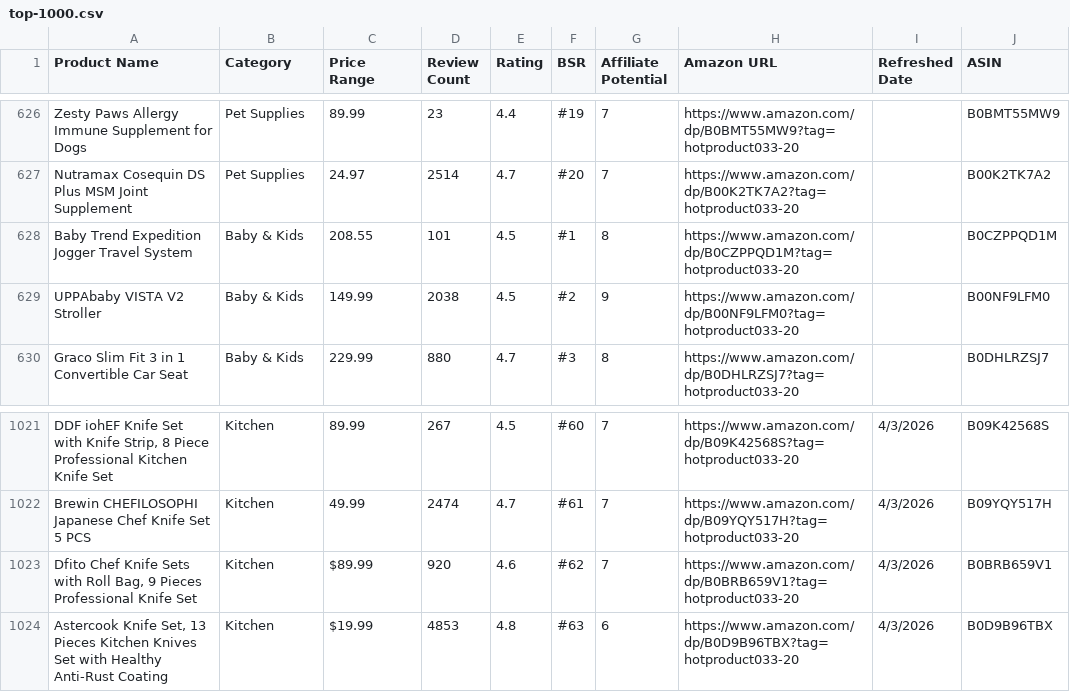
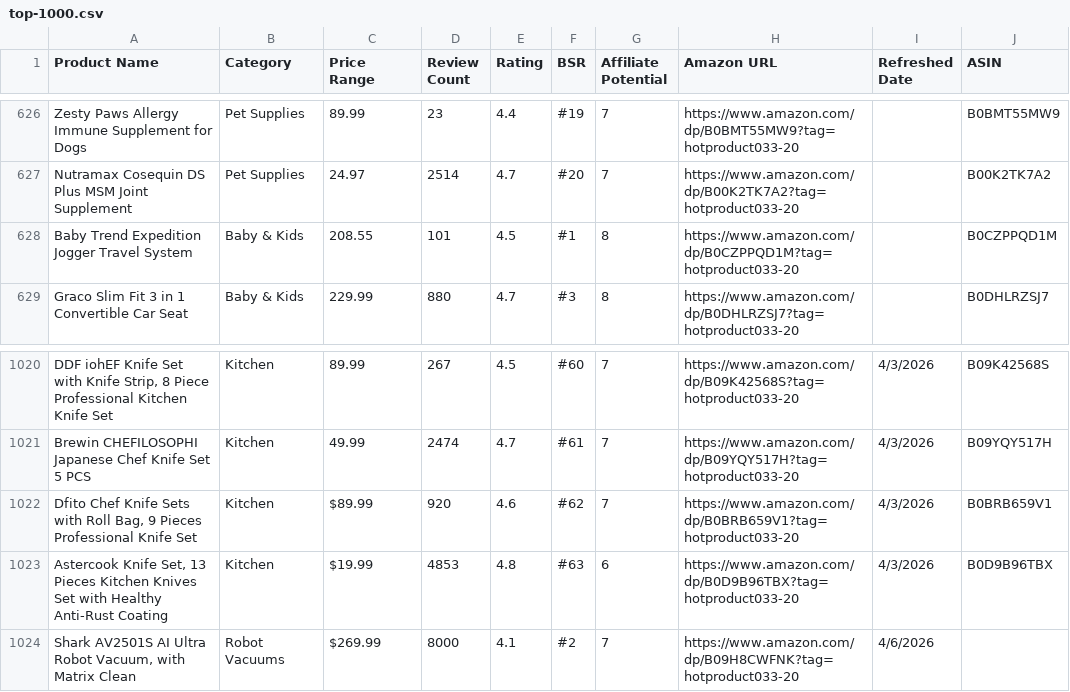
Before and after one commit to hotproductsdot-com/hotproductsdot-v2, a CSV file: products/top-1000.csv, drawn as a sheet; only a part is shown, gaps mark what is left out.

Commit message:
Romoved a bad product

```diff
--- a/products/top-1000.csv
+++ b/products/top-1000.csv
@@ -628,3 +628,2 @@ Nutramax Cosequin DS Plus MSM Joint Supplement,Pet Supplies,24.97,2514,4.7,#20,7
 Baby Trend Expedition Jogger Travel System,Baby & Kids,208.55,101,4.5,#1,8,https://www.amazon.com/dp/B0CZPPQD1M?tag=hotproduct033-20,,B0CZPPQD1M
-UPPAbaby VISTA V2 Stroller,Baby & Kids,149.99,2038,4.5,#2,9,https://www.amazon.com/dp/B00NF9LFM0?tag=hotproduct033-20,,B00NF9LFM0
 Graco Slim Fit 3 in 1 Convertible Car Seat,Baby & Kids,229.99,880,4.7,#3,8,https://www.amazon.com/dp/B0DHLRZSJ7?tag=hotproduct033-20,,B0DHLRZSJ7
@@ -1024 +1023,2 @@ Brewin CHEFILOSOPHI Japanese Chef Knife Set 5 PCS,Kitchen,49.99,2474,4.7,#61,7,h
 "Astercook Knife Set, 13 Pieces Kitchen Knives Set with Healthy Anti-Rust Coating",Kitchen,$19.99 ,4853,4.8,#63,6,https://www.amazon.com/dp/B0D9B96TBX?tag=hotproduct033-20,4/3/2026,B0D9B96TBX
+"Shark AV2501S AI Ultra Robot Vacuum, with Matrix Clean",Robot Vacuums,$269.99,8000,4.1,#2,7,https://www.amazon.com/dp/B09H8CWFNK?tag=hotproduct033-20,4/6/2026,
```
Also changed, not shown: 18 other files.
